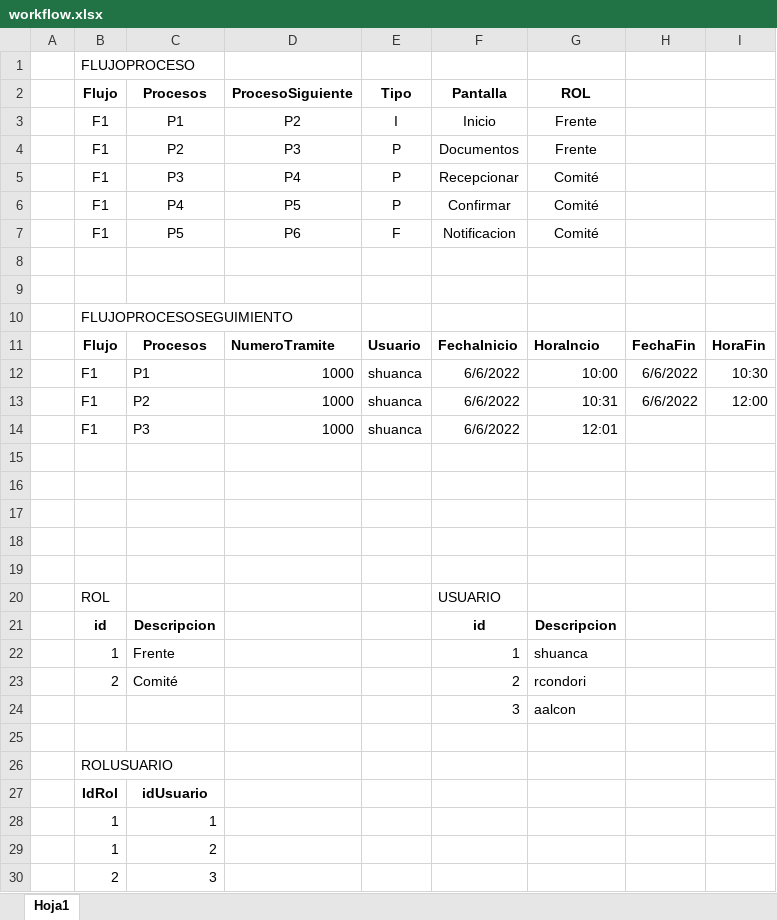
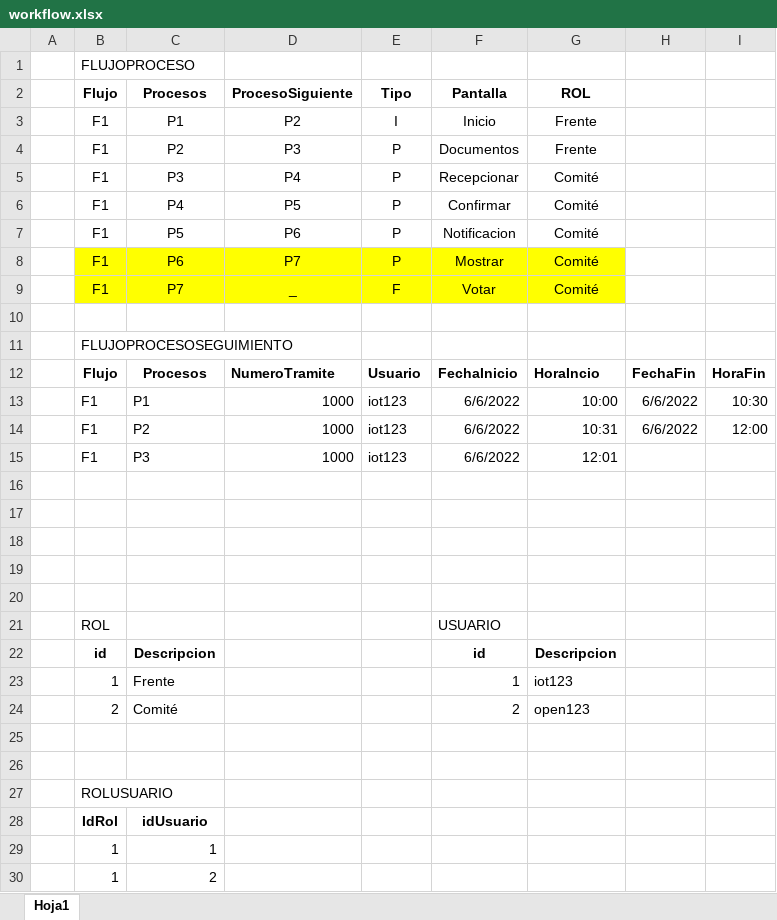
Before and after one commit to sergio-hc/Preg2-Examen, an Excel workbook: workflow.xlsx, sheet Hoja1, drawn as a sheet; only a part is shown; the shorter side is filled out with more unchanged rows; values as stored, in another font and other column widths than the file's, no borders; addresses are those after the commit; the diff names each change by its address in the sheet, - before the commit and + after, or states it on an @@ line.

```diff
--- a/workflow.xlsx (sheet Hoja1)
+++ b/workflow.xlsx (sheet Hoja1)
-E7: F
+E7: P
-row 8: (empty)
+row 8:  | F1 | P6 | P7 | P | Mostrar | Comité
-B8:G8 fill: none
+B8:G8 fill: #FFFF00
+row 9:  | F1 | P7 | _ | F | Votar | Comité
-E13:E15: shuanca
+E13:E15: iot123
-G23: shuanca
+G23: iot123
-G24: rcondori
+G24: open123
-row 25:  |  |  |  |  | 3 | aalcon
+row 25: (empty)
```
Also changed, not shown: 6 other files.
